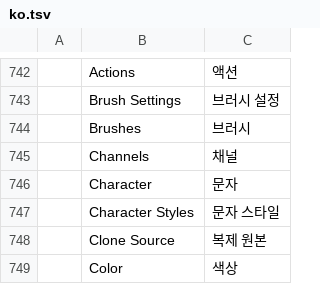
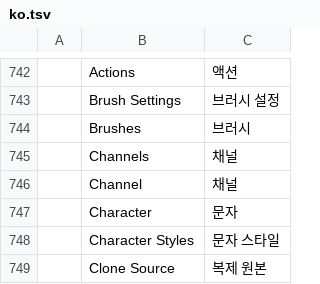
Before and after one commit to 00xJS/photocraft, a TSV file: crates/ui-egui/src/i18n/ko.tsv, drawn as a sheet; only a part is shown, gaps mark what is left out; the shorter side is filled out with more unchanged rows; the diff names each change by its address in the sheet, - before the commit and + after, or states it on an @@ line.

Commit message:
Lens Blur: an alpha channel as the depth map source, as in Photoshop (#7400) (#7508)
* fix(filters): Lens Blur reads its depth from an alpha channel, listed in Depth Map › Source as in Photoshop (#7400)

* test(filters): Lens Blur depth from an alpha channel by name or index, its errors, and the Source menu (#7400)

```diff
--- a/crates/ui-egui/src/i18n/ko.tsv
+++ b/crates/ui-egui/src/i18n/ko.tsv
+row 746:  | Channel | 채널
```
Also changed, not shown: crates/ui-egui/src/i18n/zh-hans.tsv, crates/ui-egui/src/i18n/zh-hant.tsv, 9 other files.
